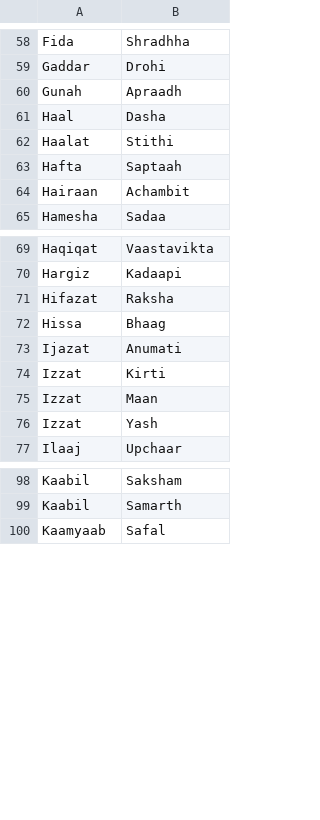
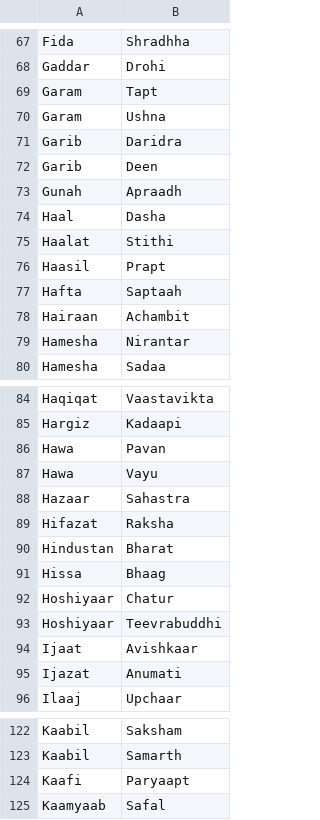
Before and after one commit to arnav-db/vishuddha, a CSV file: src/data/Hindi.csv, drawn as a sheet; only a part is shown, gaps mark what is left out; the diff covers the shown part only.

```diff
--- a/src/data/Hindi.csv
+++ b/src/data/Hindi.csv
@@ -59,2 +68,6 @@ Fida,Shradhha
 Gaddar,Drohi
+Garam,Tapt
+Garam,Ushna
+Garib,Daridra
+Garib,Deen
 Gunah,Apraadh
@@ -62,4 +75,6 @@ Haal,Dasha
 Haalat,Stithi
+Haasil,Prapt
 Hafta,Saptaah
 Hairaan,Achambit
+Hamesha,Nirantar
 Hamesha,Sadaa
@@ -70,8 +85,12 @@ Haqiqat,Vaastavikta
 Hargiz,Kadaapi
+Hawa,Pavan
+Hawa,Vayu
+Hazaar,Sahastra
 Hifazat,Raksha
+Hindustan,Bharat
 Hissa,Bhaag
+Hoshiyaar,Chatur
+Hoshiyaar,Teevrabuddhi
+Ijaat,Avishkaar
 Ijazat,Anumati
-Izzat,Kirti
-Izzat,Maan
-Izzat,Yash
 Ilaaj,Upchaar
@@ -99,2 +123,3 @@ Kaabil,Saksham
 Kaabil,Samarth
+Kaafi,Paryaapt
 Kaamyaab,Safal
```
Also changed, not shown: 40 added rows and 5 moved rows elsewhere in this file.
